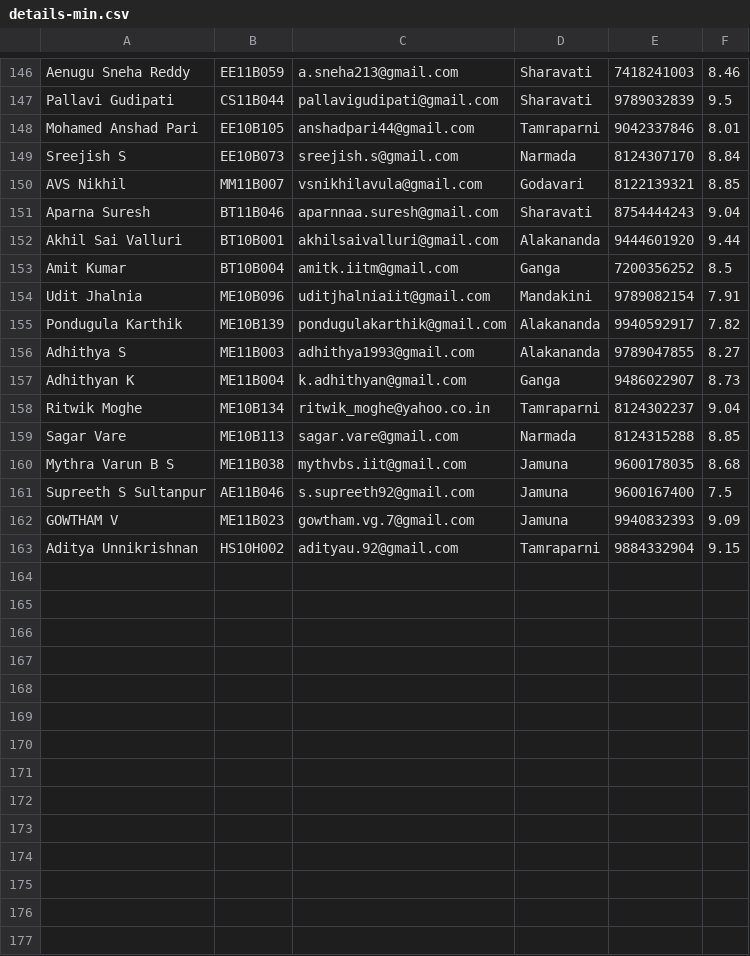
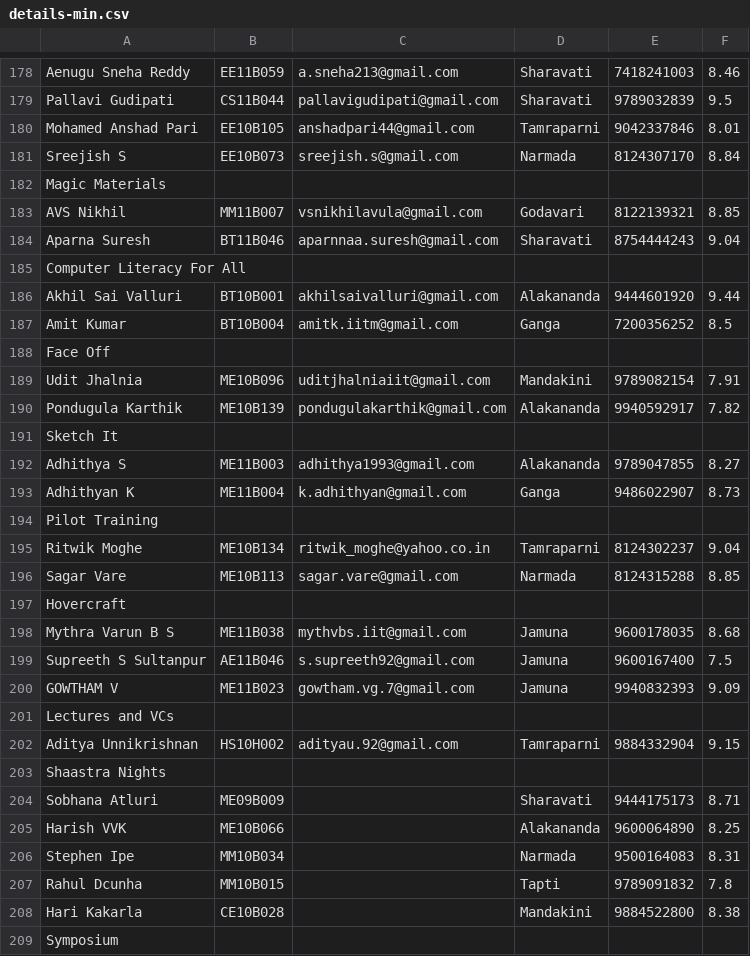
Before and after one commit to ShaastraWebops/ERP, a CSV file: home/details-min.csv, drawn as a sheet; only a part is shown, gaps mark what is left out; the diff covers the shown part only.

```diff
--- a/home/details-min.csv
+++ b/home/details-min.csv
@@ -149,12 +181,18 @@ Mohamed Anshad Pari,EE10B105,anshadpari44@gmail.com,Tamraparni,9042337846,8.01
 Sreejish S,EE10B073,sreejish.s@gmail.com,Narmada,8124307170,8.84
+Magic Materials,
 AVS Nikhil,MM11B007,vsnikhilavula@gmail.com,Godavari,8122139321,8.85
 Aparna Suresh,BT11B046,aparnnaa.suresh@gmail.com,Sharavati,8754444243,9.04
+Computer Literacy For All,
 Akhil Sai Valluri,BT10B001,akhilsaivalluri@gmail.com,Alakananda,9444601920,9.44
 Amit Kumar,BT10B004,amitk.iitm@gmail.com,Ganga,7200356252,8.5
+Face Off,
 Udit Jhalnia,ME10B096,uditjhalniaiit@gmail.com,Mandakini,9789082154,7.91
 Pondugula Karthik,ME10B139,pondugulakarthik@gmail.com,Alakananda,9940592917,7.82
+Sketch It,
 Adhithya S,ME11B003,adhithya1993@gmail.com,Alakananda,9789047855,8.27
 Adhithyan K,ME11B004,k.adhithyan@gmail.com,Ganga,9486022907,8.73
+Pilot Training,
 Ritwik Moghe,ME10B134,ritwik_moghe@yahoo.co.in,Tamraparni,8124302237,9.04
 Sagar Vare,ME10B113,sagar.vare@gmail.com,Narmada,8124315288,8.85
+Hovercraft,
 Mythra Varun B S,ME11B038,mythvbs.iit@gmail.com,Jamuna,9600178035,8.68
@@ -162,2 +200,10 @@ Supreeth S Sultanpur,AE11B046,s.supreeth92@gmail.com,Jamuna,9600167400,7.5
 GOWTHAM V,ME11B023,gowtham.vg.7@gmail.com,Jamuna,9940832393,9.09
+Lectures and VCs,
 Aditya Unnikrishnan,HS10H002,adityau.92@gmail.com,Tamraparni,9884332904,9.15
+Shaastra Nights,
+Sobhana Atluri,ME09B009,,Sharavati,9444175173,8.71
+Harish VVK,ME10B066,,Alakananda,9600064890,8.25
+Stephen Ipe,MM10B034,,Narmada,9500164083,8.31
+Rahul Dcunha,MM10B015,,Tapti,9789091832,7.8
+Hari Kakarla,CE10B028,,Mandakini,9884522800,8.38
+Symposium,
```
Also changed, not shown: 57 added rows and 4 edited cells elsewhere in this file, home/details-min-2.csv.
